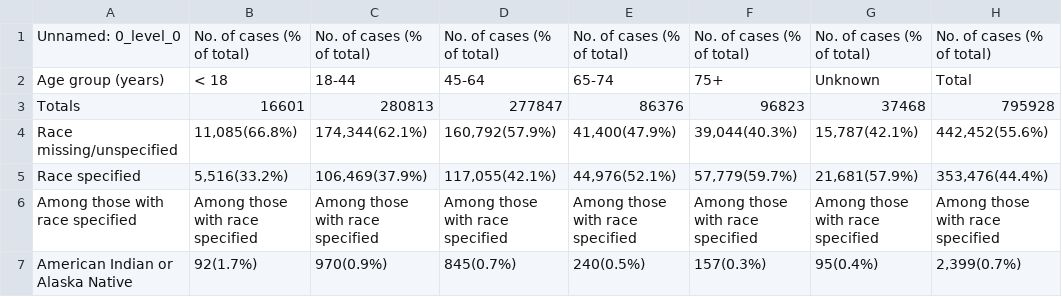
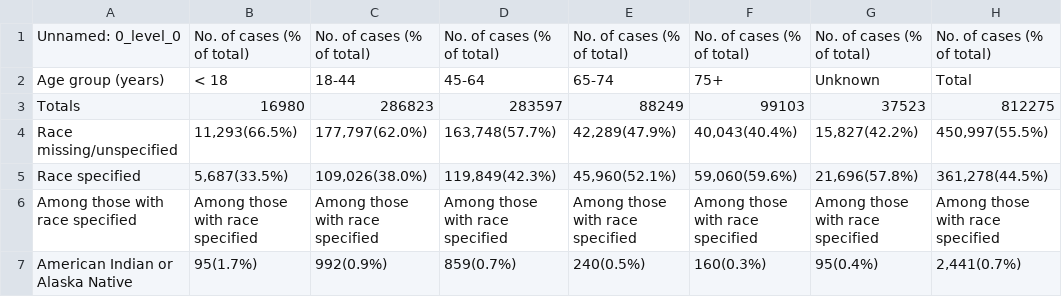
Before and after one commit to alext234/coronavirus-stats, a CSV file: data/cdc-us-cases-by-races-and-age-group.csv, drawn as a sheet; only a part is shown; the diff covers the shown part only.

```diff
--- a/data/cdc-us-cases-by-races-and-age-group.csv
+++ b/data/cdc-us-cases-by-races-and-age-group.csv
@@ -2,6 +2,6 @@ Unnamed: 0_level_0,No. of cases (% of total),No. of cases (% of total),No. of ca
 Age group (years),< 18,18-44,45-64,65-74,75+,Unknown,Total
-Totals,16601,280813,277847,86376,96823,37468,795928
-Race missing/unspecified,"11,085(66.8%)","174,344(62.1%)","160,792(57.9%)","41,400(47.9%)","39,044(40.3%)","15,787(42.1%)","442,452(55.6%)"
-Race specified,"5,516(33.2%)","106,469(37.9%)","117,055(42.1%)","44,976(52.1%)","57,779(59.7%)","21,681(57.9%)","353,476(44.4%)"
+Totals,16980,286823,283597,88249,99103,37523,812275
+Race missing/unspecified,"11,293(66.5%)","177,797(62.0%)","163,748(57.7%)","42,289(47.9%)","40,043(40.4%)","15,827(42.2%)","450,997(55.5%)"
+Race specified,"5,687(33.5%)","109,026(38.0%)","119,849(42.3%)","45,960(52.1%)","59,060(59.6%)","21,696(57.8%)","361,278(44.5%)"
 Among those with race specified,Among those with race specified,Among those with race specified,Among those with race specified,Among those with race specified,Among those with race specified,Among those with race specified,Among those with race specified
-American Indian or Alaska Native,92(1.7%),970(0.9%),845(0.7%),240(0.5%),157(0.3%),95(0.4%),"2,399(0.7%)"
+American Indian or Alaska Native,95(1.7%),992(0.9%),859(0.7%),240(0.5%),160(0.3%),95(0.4%),"2,441(0.7%)"
```
Also changed, not shown: 61 edited cells elsewhere in this file, data/who-global-cases.csv, 9 other files.
